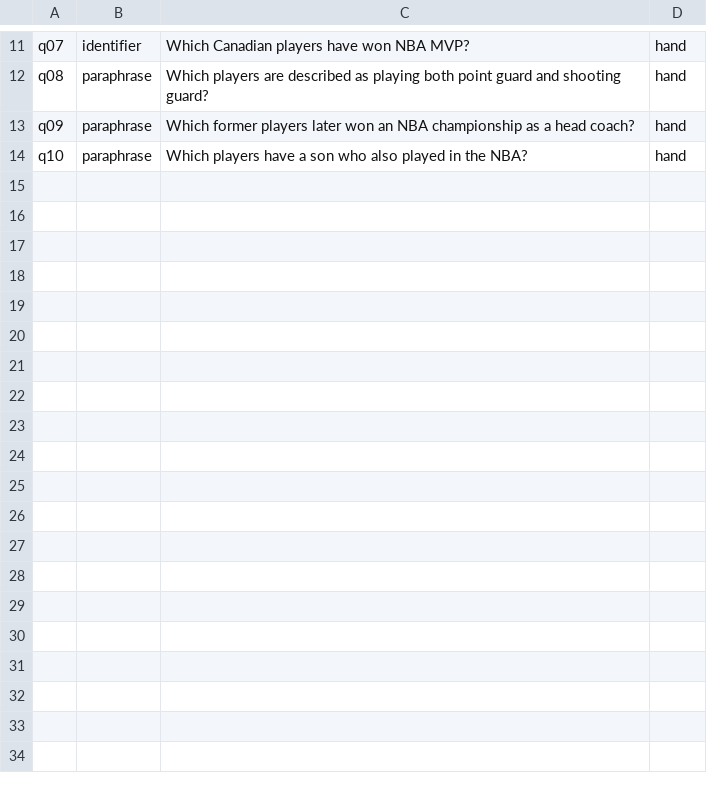
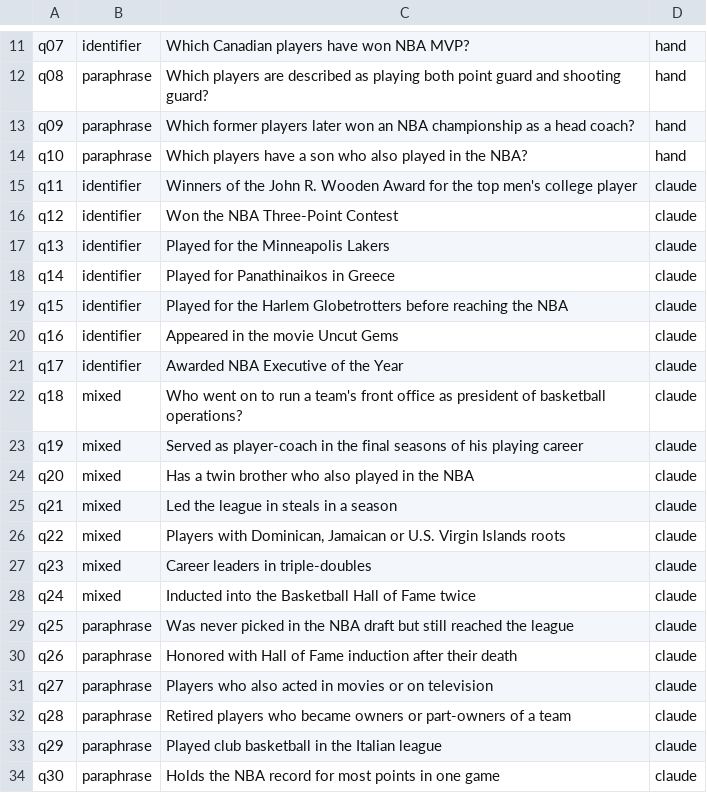
Before and after one commit to aajishmarahatta/p2-rag-system, a TSV file: eval/own/queries.tsv, drawn as a sheet; only a part is shown, gaps mark what is left out; the diff names each change by its address in the sheet, - before the commit and + after, or states it on an @@ line.

```diff
--- a/eval/own/queries.tsv
+++ b/eval/own/queries.tsv
+row 15: q11 | identifier | Winners of the John R. Wooden Award for the top men's college player | claude
+row 16: q12 | identifier | Won the NBA Three-Point Contest | claude
+row 17: q13 | identifier | Played for the Minneapolis Lakers | claude
+row 18: q14 | identifier | Played for Panathinaikos in Greece | claude
+row 19: q15 | identifier | Played for the Harlem Globetrotters before reaching the NBA | claude
+row 20: q16 | identifier | Appeared in the movie Uncut Gems | claude
+row 21: q17 | identifier | Awarded NBA Executive of the Year | claude
+row 22: q18 | mixed | Who went on to run a team's front office as president of basketball operations? | claude
+row 23: q19 | mixed | Served as player-coach in the final seasons of his playing career | claude
+row 24: q20 | mixed | Has a twin brother who also played in the NBA | claude
+row 25: q21 | mixed | Led the league in steals in a season | claude
+row 26: q22 | mixed | Players with Dominican, Jamaican or U.S. Virgin Islands roots | claude
+row 27: q23 | mixed | Career leaders in triple-doubles | claude
+row 28: q24 | mixed | Inducted into the Basketball Hall of Fame twice | claude
+row 29: q25 | paraphrase | Was never picked in the NBA draft but still reached the league | claude
+row 30: q26 | paraphrase | Honored with Hall of Fame induction after their death | claude
+row 31: q27 | paraphrase | Players who also acted in movies or on television | claude
+row 32: q28 | paraphrase | Retired players who became owners or part-owners of a team | claude
+row 33: q29 | paraphrase | Played club basketball in the Italian league | claude
+row 34: q30 | paraphrase | Holds the NBA record for most points in one game | claude
```
